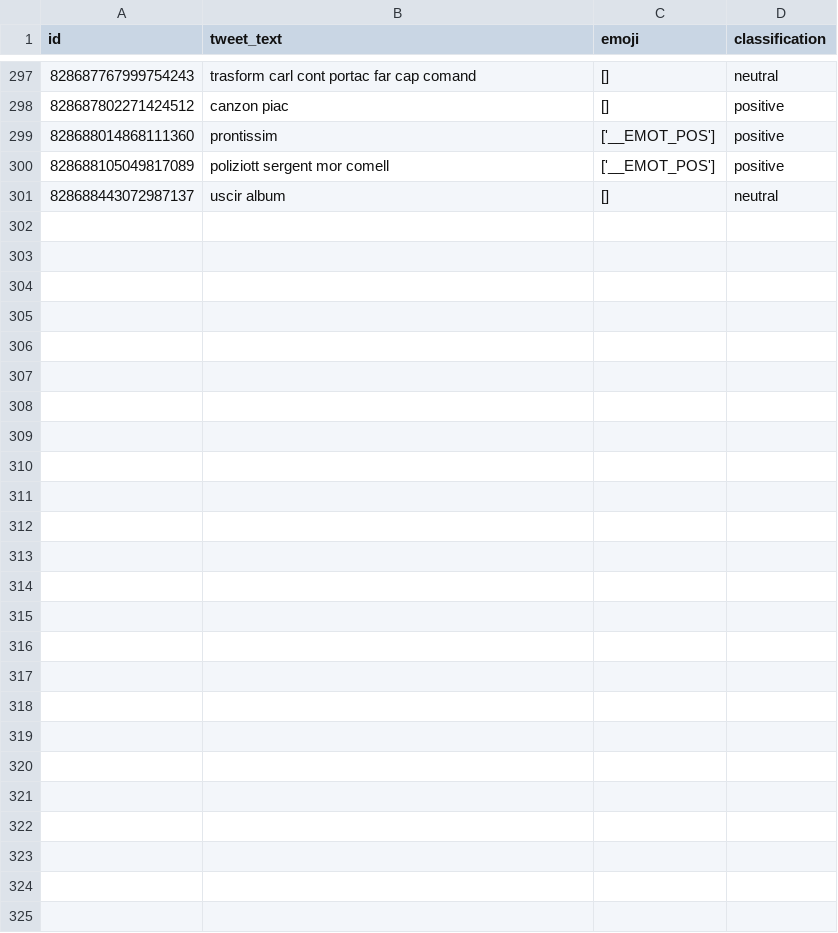
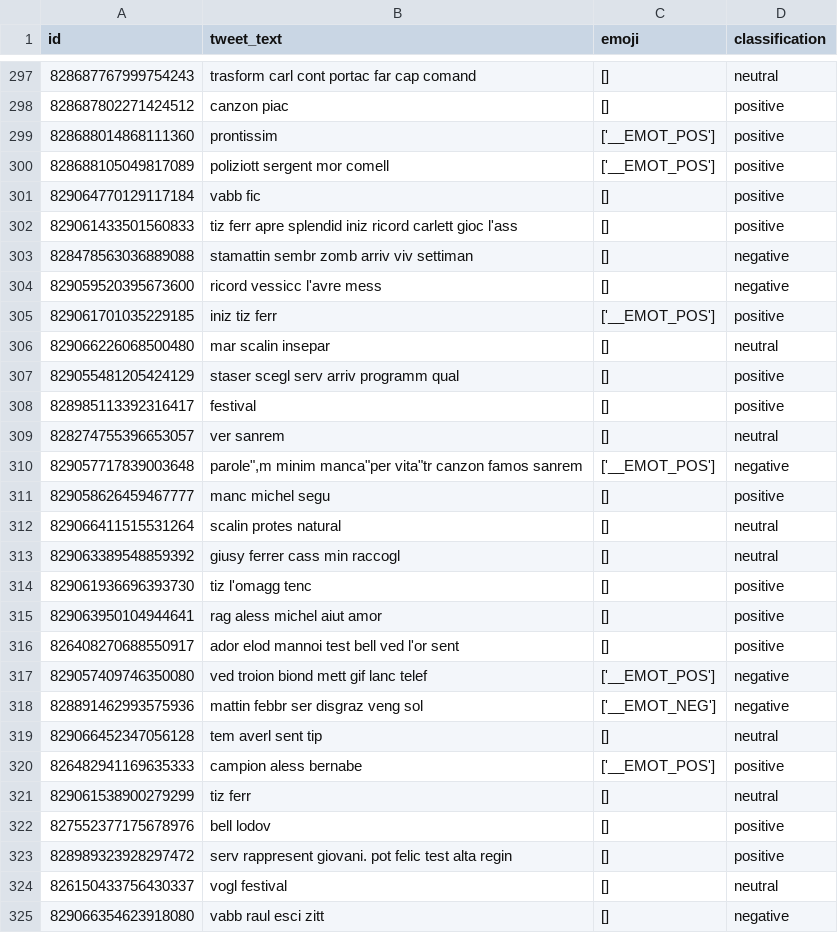
Before and after one commit to arbiter1elegantiae/Twitter-SanRemo2017-Sentiment-Analysis, a TSV file: classified.tsv, drawn as a sheet; only a part is shown, gaps mark what is left out; addresses are those after the commit; the diff names each change by its address in the sheet, - before the commit and + after, or states it on an @@ line.

Commit message:
Updated randomSelector, now classify tweet is much straight
use it :)

```diff
--- a/classified.tsv
+++ b/classified.tsv
+row 301: 829064770129117184 | vabb fic | [] | positive
+row 302: 829061433501560833 | tiz ferr apre splendid iniz ricord carlett gioc l'ass | [] | positive
+row 303: 828478563036889088 | stamattin sembr zomb arriv viv settiman | [] | negative
+row 304: 829059520395673600 | ricord vessicc l'avre mess | [] | negative
+row 305: 829061701035229185 | iniz tiz ferr | ['__EMOT_POS'] | positive
-A306 (id): 828688443072987137
+A306 (id): 829066226068500480
-B306 (tweet_text): uscir album
+B306 (tweet_text): mar scalin insepar
+row 307: 829055481205424129 | staser scegl serv arriv programm qual | [] | positive
+row 308: 828985113392316417 | festival | [] | positive
+row 309: 828274755396653057 | ver sanrem | [] | neutral
+row 310: 829057717839003648 | parole",m minim manca"per vita"tr canzon famos sanrem | ['__EMOT_POS'] | negative
+row 311: 829058626459467777 | manc michel segu | [] | positive
+row 312: 829066411515531264 | scalin protes natural | [] | neutral
+row 313: 829063389548859392 | giusy ferrer cass min raccogl | [] | neutral
+row 314: 829061936696393730 | tiz l'omagg tenc | [] | positive
+row 315: 829063950104944641 | rag aless michel aiut amor | [] | positive
+row 316: 826408270688550917 | ador elod mannoi test bell ved l'or sent | [] | positive
+row 317: 829057409746350080 | ved troion biond mett gif lanc telef | ['__EMOT_POS'] | negative
+row 318: 828891462993575936 | mattin febbr ser disgraz veng sol | ['__EMOT_NEG'] | negative
+row 319: 829066452347056128 | tem averl sent tip | [] | neutral
+row 320: 826482941169635333 | campion aless bernabe | ['__EMOT_POS'] | positive
+row 321: 829061538900279299 | tiz ferr | [] | neutral
+row 322: 827552377175678976 | bell lodov | [] | positive
+row 323: 828989323928297472 | serv rappresent giovani. pot felic test alta regin | [] | positive
+row 324: 826150433756430337 | vogl festival | [] | neutral
+row 325: 829066354623918080 | vabb raul esci zitt | [] | negative
```
Also changed, not shown: 1 other file.
